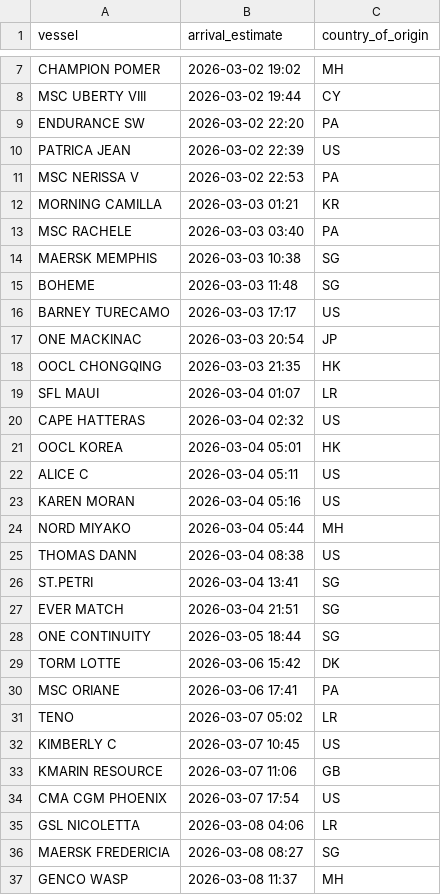
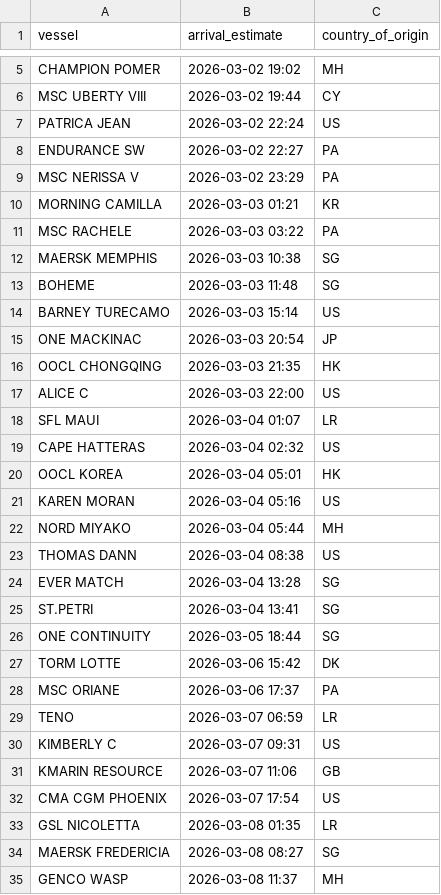
Before and after one commit to natalierjonas/FOC_NYC, a CSV file: ships_estimates_fixed.csv, drawn as a sheet; only a part is shown, gaps mark what is left out; the diff covers the shown part only.

```diff
--- a/ships_estimates_fixed.csv
+++ b/ships_estimates_fixed.csv
@@ -8,12 +6,13 @@ CHAMPION POMER,2026-03-02 19:02,MH
 MSC UBERTY VIII,2026-03-02 19:44,CY
-ENDURANCE SW,2026-03-02 22:20,PA
-PATRICA JEAN,2026-03-02 22:39,US
-MSC NERISSA V,2026-03-02 22:53,PA
+PATRICA JEAN,2026-03-02 22:24,US
+ENDURANCE SW,2026-03-02 22:27,PA
+MSC NERISSA V,2026-03-02 23:29,PA
 MORNING CAMILLA,2026-03-03 01:21,KR
-MSC RACHELE,2026-03-03 03:40,PA
+MSC RACHELE,2026-03-03 03:22,PA
 MAERSK MEMPHIS,2026-03-03 10:38,SG
 BOHEME,2026-03-03 11:48,SG
-BARNEY TURECAMO,2026-03-03 17:17,US
+BARNEY TURECAMO,2026-03-03 15:14,US
 ONE MACKINAC,2026-03-03 20:54,JP
 OOCL CHONGQING,2026-03-03 21:35,HK
+ALICE C,2026-03-03 22:00,US
 SFL MAUI,2026-03-04 01:07,LR
@@ -21,3 +20,2 @@ CAPE HATTERAS,2026-03-04 02:32,US
 OOCL KOREA,2026-03-04 05:01,HK
-ALICE C,2026-03-04 05:11,US
 KAREN MORAN,2026-03-04 05:16,US
@@ -25,12 +23,12 @@ NORD MIYAKO,2026-03-04 05:44,MH
 THOMAS DANN,2026-03-04 08:38,US
+EVER MATCH,2026-03-04 13:28,SG
 ST.PETRI,2026-03-04 13:41,SG
-EVER MATCH,2026-03-04 21:51,SG
 ONE CONTINUITY,2026-03-05 18:44,SG
 TORM LOTTE,2026-03-06 15:42,DK
-MSC ORIANE,2026-03-06 17:41,PA
-TENO,2026-03-07 05:02,LR
-KIMBERLY C,2026-03-07 10:45,US
+MSC ORIANE,2026-03-06 17:37,PA
+TENO,2026-03-07 06:59,LR
+KIMBERLY C,2026-03-07 09:31,US
 KMARIN RESOURCE,2026-03-07 11:06,GB
 CMA CGM PHOENIX,2026-03-07 17:54,US
-GSL NICOLETTA,2026-03-08 04:06,LR
+GSL NICOLETTA,2026-03-08 01:35,LR
 MAERSK FREDERICIA,2026-03-08 08:27,SG
```
Also changed, not shown: 1 added row, 3 removed rows and 5 edited cells elsewhere in this file, filtered_ships.csv.
